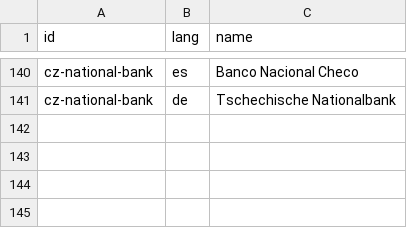
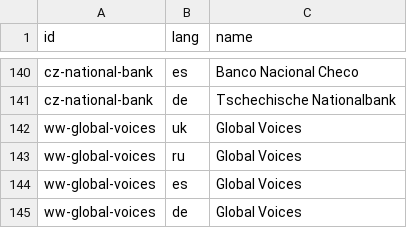
Before and after one commit to yuriityvodar-sudo/official-news, a CSV file: docs/source-names.csv, drawn as a sheet; only a part is shown, gaps mark what is left out.

```diff
--- a/docs/source-names.csv
+++ b/docs/source-names.csv
@@ -141 +141,5 @@ cz-national-bank,es,Banco Nacional Checo
 cz-national-bank,de,Tschechische Nationalbank
+ww-global-voices,uk,Global Voices
+ww-global-voices,ru,Global Voices
+ww-global-voices,es,Global Voices
+ww-global-voices,de,Global Voices
```
Also changed, not shown: docs/source-credits.csv, docs/sources.csv, 15 other files.
